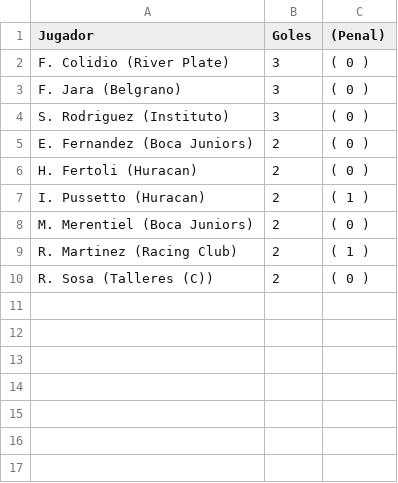
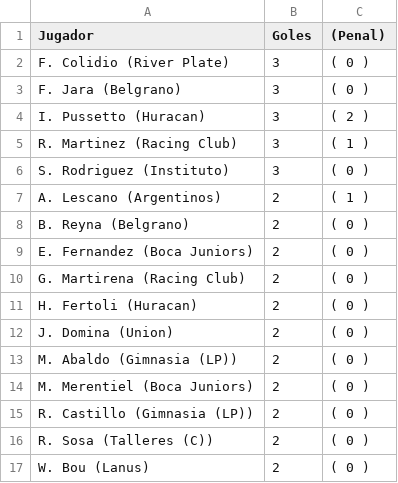
Before and after one commit to pedrofernandezmz/prode, a CSV file: goleadores.csv, drawn as a sheet; removed rows and columns are numbered as before the commit, all else as after; the diff names each change by its address in the sheet, - before the commit and + after, or states it on an @@ line.

```diff
--- a/goleadores.csv
+++ b/goleadores.csv
+row 4: I. Pussetto (Huracan) | 3 | ( 2 )
+row 5: R. Martinez (Racing Club) | 3 | ( 1 )
+row 7: A. Lescano (Argentinos) | 2 | ( 1 )
+row 8: B. Reyna (Belgrano) | 2 | ( 0 )
+row 10: G. Martirena (Racing Club) | 2 | ( 0 )
-row 7: I. Pussetto (Huracan) | 2 | ( 1 )
+row 12: J. Domina (Union) | 2 | ( 0 )
+row 13: M. Abaldo (Gimnasia (LP)) | 2 | ( 0 )
-row 9: R. Martinez (Racing Club) | 2 | ( 1 )
+row 15: R. Castillo (Gimnasia (LP)) | 2 | ( 0 )
+row 17: W. Bou (Lanus) | 2 | ( 0 )
```
Also changed, not shown: 9 other files.
